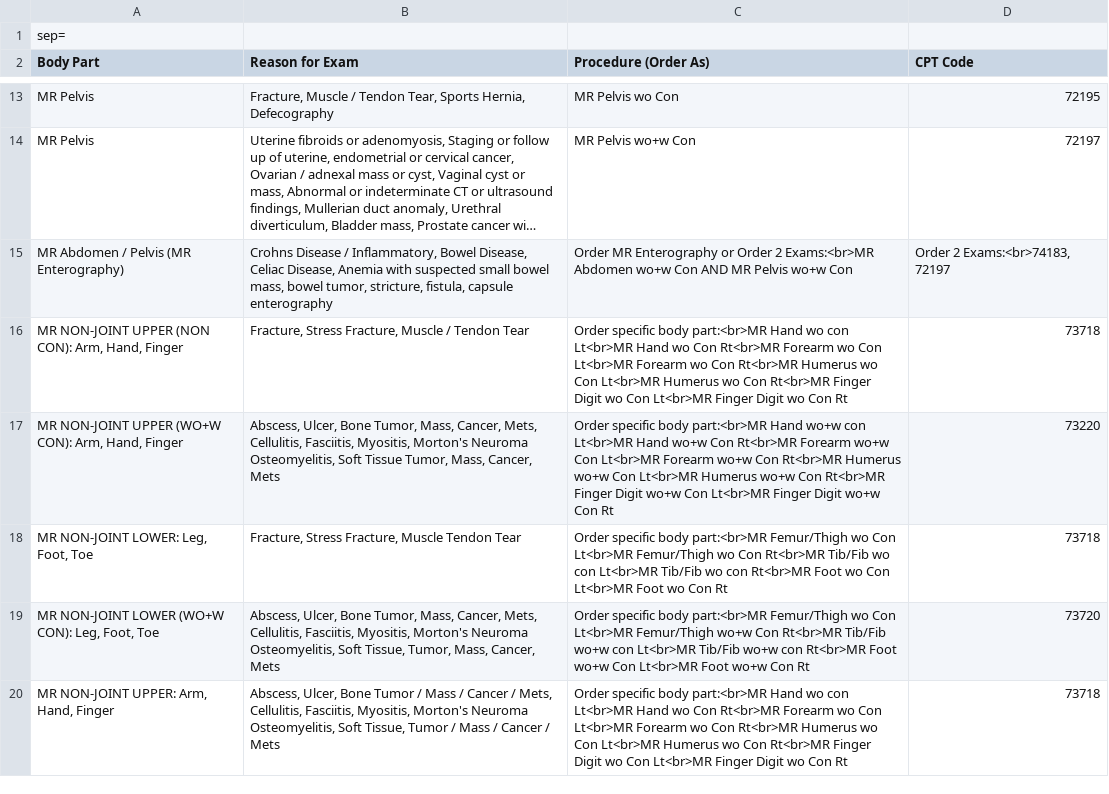
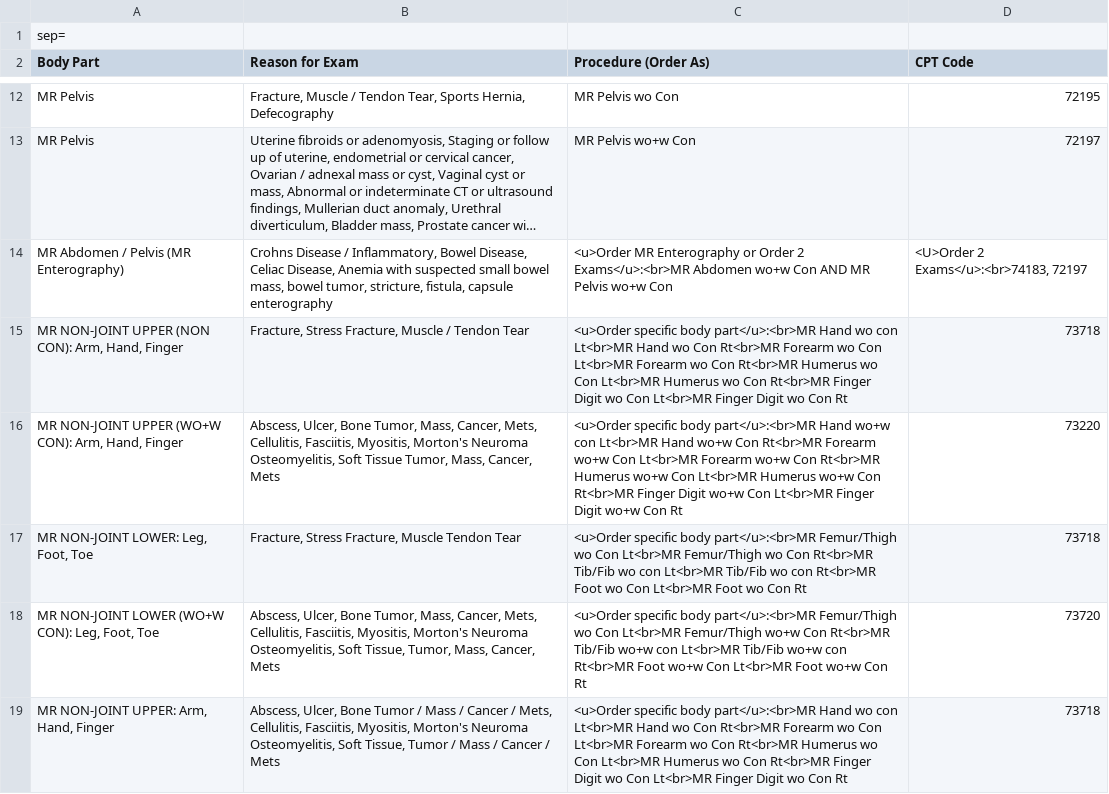
Before and after one commit to patrickdo/referralbinder, a CSV file: DHAI_Referral_Guide.csv, drawn as a sheet; only a part is shown, gaps mark what is left out; long unchanged cells end in …; addresses are those after the commit; the diff covers the shown part only; the diff names each change by its address in the sheet, - before the commit and + after, or states it on an @@ line.

```diff
--- a/DHAI_Referral_Guide.csv
+++ b/DHAI_Referral_Guide.csv
-C14 (Procedure (Order As)): Order MR Enterography or Order 2 Exams:<br>MR Abdomen wo+w…
+C14 (Procedure (Order As)): <u>Order MR Enterography or Order 2 Exams</u>:<br>MR Abdomen wo+w…
-D14 (CPT Code): Order 2 Exams:<br>74183, 72197
+D14 (CPT Code): <U>Order 2 Exams</u>:<br>74183, 72197
-C15 (Procedure (Order As)): Order specific body part:<br>MR Hand wo…
+C15 (Procedure (Order As)): <u>Order specific body part</u>:<br>MR Hand wo…
-C16 (Procedure (Order As)): Order specific body part:<br>MR Hand wo+w…
+C16 (Procedure (Order As)): <u>Order specific body part</u>:<br>MR Hand wo+w…
-C17 (Procedure (Order As)): Order specific body part:<br>MR Femur/Thigh wo…
+C17 (Procedure (Order As)): <u>Order specific body part</u>:<br>MR Femur/Thigh wo…
-C18 (Procedure (Order As)): Order specific body part:<br>MR Femur/Thigh wo…
+C18 (Procedure (Order As)): <u>Order specific body part</u>:<br>MR Femur/Thigh wo…
-C19 (Procedure (Order As)): Order specific body part:<br>MR Hand wo…
+C19 (Procedure (Order As)): <u>Order specific body part</u>:<br>MR Hand wo…
```
Also changed, not shown: 2 removed rows and 17 edited cells elsewhere in this file, 1 other file.
